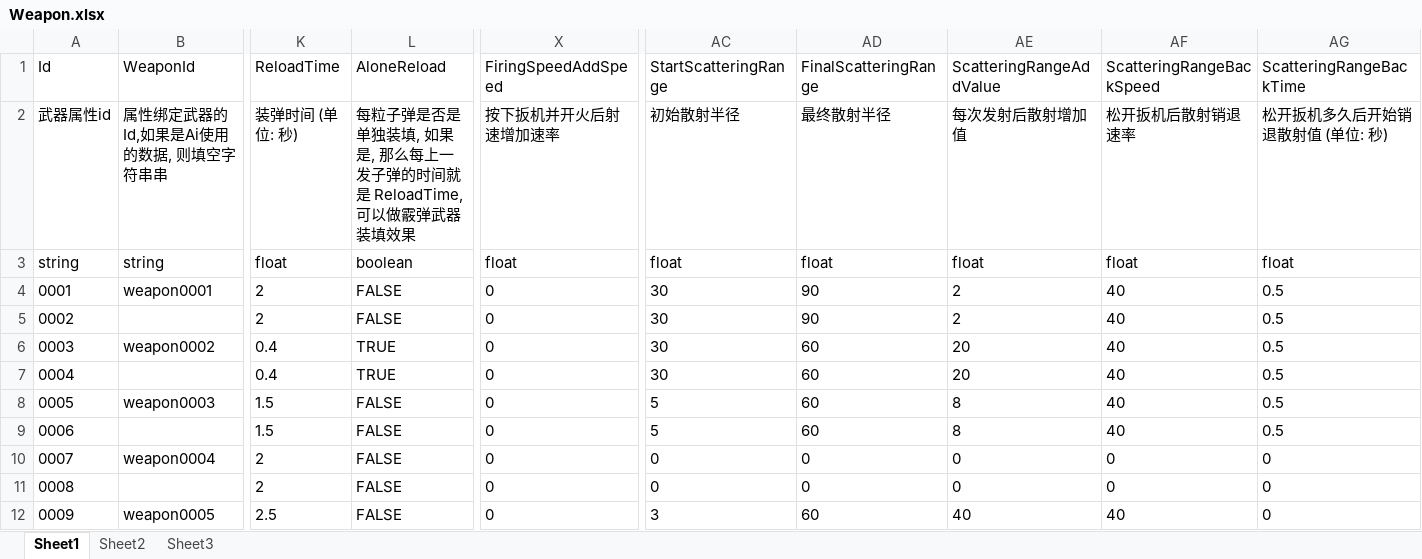
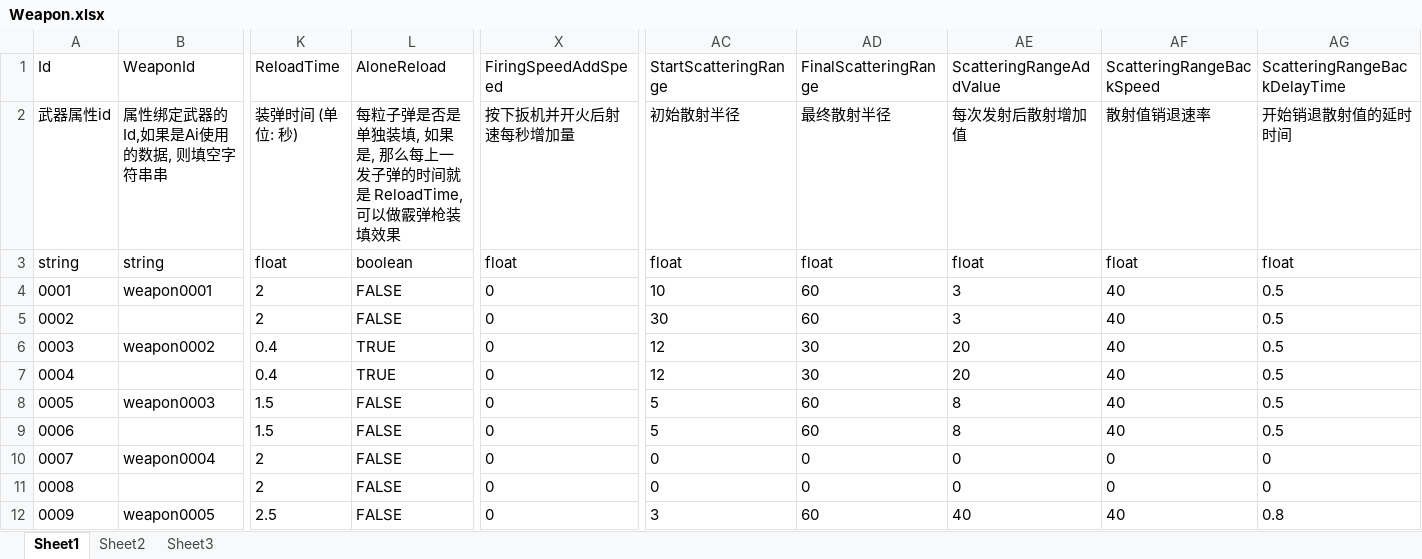
Before and after one commit to xlljc/DungeonShooting, an Excel workbook: DungeonShooting_Godot/excel/excelFile/Weapon.xlsx, sheet Sheet1, drawn as a sheet; only a part is shown, gaps mark what is left out; values as stored, in another font and other column widths than the file's, no borders; the diff names each change by its address in the sheet, - before the commit and + after, or states it on an @@ line.

```diff
--- a/DungeonShooting_Godot/excel/excelFile/Weapon.xlsx (sheet Sheet1)
+++ b/DungeonShooting_Godot/excel/excelFile/Weapon.xlsx (sheet Sheet1)
-AG1: ScatteringRangeBackTime
+AG1: ScatteringRangeBackDelayTime
-L2 (AloneReload): …以做霰弹武器装填效果
+L2 (AloneReload): …以做霰弹枪装填效果
-X2 (FiringSpeedAddSpeed): 按下扳机并开火后射速增加速率
+X2 (FiringSpeedAddSpeed): 按下扳机并开火后射速每秒增加量
-AF2 (ScatteringRangeBackSpeed): 松开扳机后散射销退速率
+AF2 (ScatteringRangeBackSpeed): 散射值销退速率
-AG2 (ScatteringRangeBackDelayTime): 松开扳机多久后开始销退散射值 (单位: 秒)
+AG2 (ScatteringRangeBackDelayTime): 开始销退散射值的延时时间
-AC4 (StartScatteringRange): 30
+AC4 (StartScatteringRange): 10
-AD4:AD5 (FinalScatteringRange): 90
+AD4:AD5 (FinalScatteringRange): 60
-AE4:AE5 (ScatteringRangeAddValue): 2
+AE4:AE5 (ScatteringRangeAddValue): 3
-AC6:AC7 (StartScatteringRange): 30
+AC6:AC7 (StartScatteringRange): 12
-AD6:AD7 (FinalScatteringRange): 60
+AD6:AD7 (FinalScatteringRange): 30
-AG12 (ScatteringRangeBackDelayTime): 0
+AG12 (ScatteringRangeBackDelayTime): 0.8
```
Also changed, not shown: DungeonShooting_Godot/excel/excelFile/ActivityObject.xlsx, DungeonShooting_Godot/excel/excelFile/Sound.xlsx, 4 other files.
